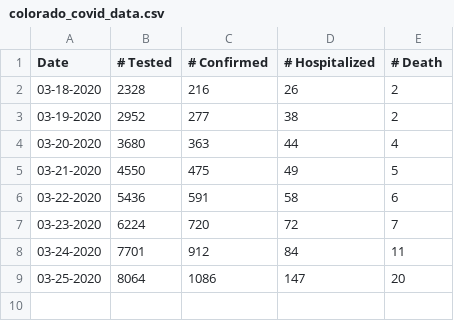
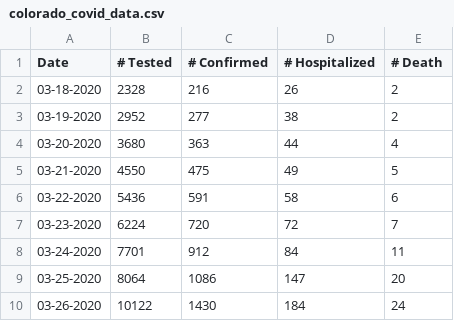
Before and after one commit to dmrickert/colorado_covid_trends, a CSV file: data/colorado_covid_data.csv, drawn as a sheet.

Commit message:
March 26th data

```diff
--- a/data/colorado_covid_data.csv
+++ b/data/colorado_covid_data.csv
@@ -9 +9,2 @@
 03-25-2020,8064,1086,147,20
+03-26-2020,10122,1430,184,24
```
